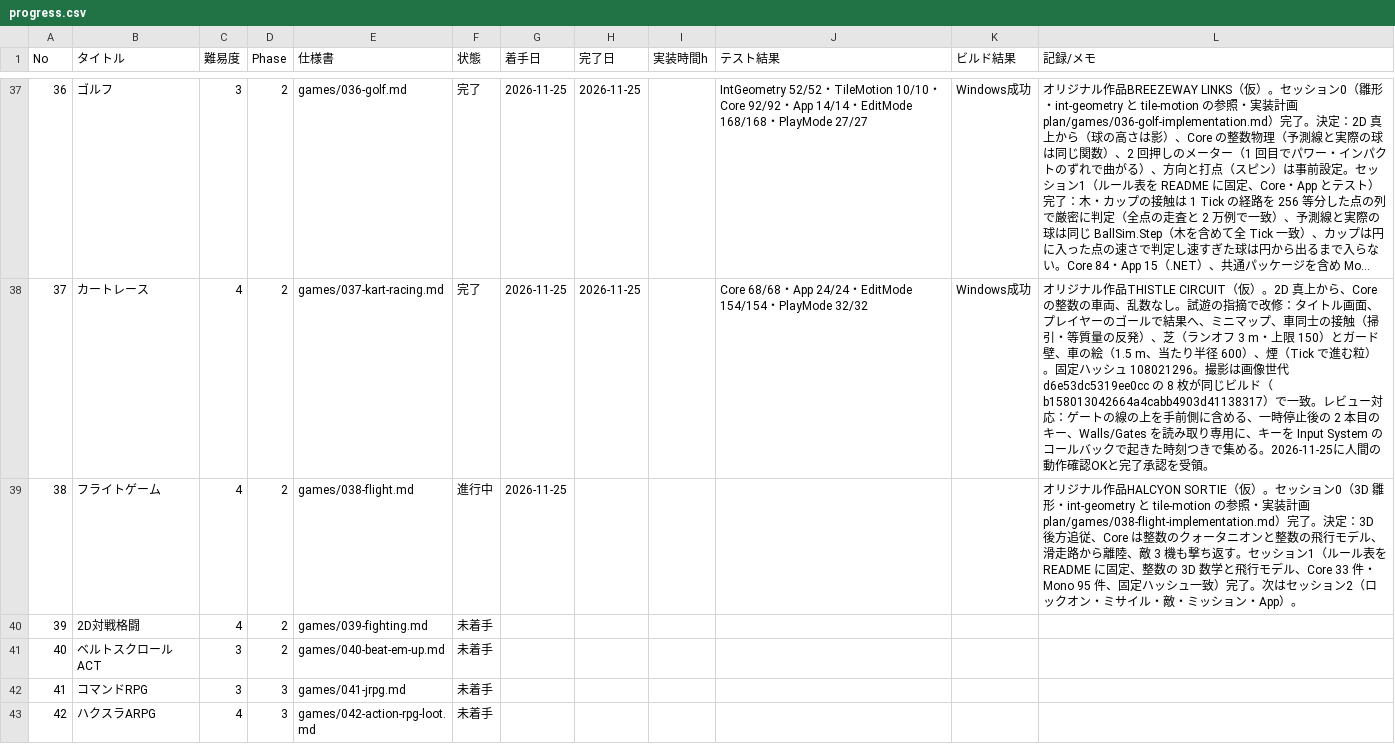
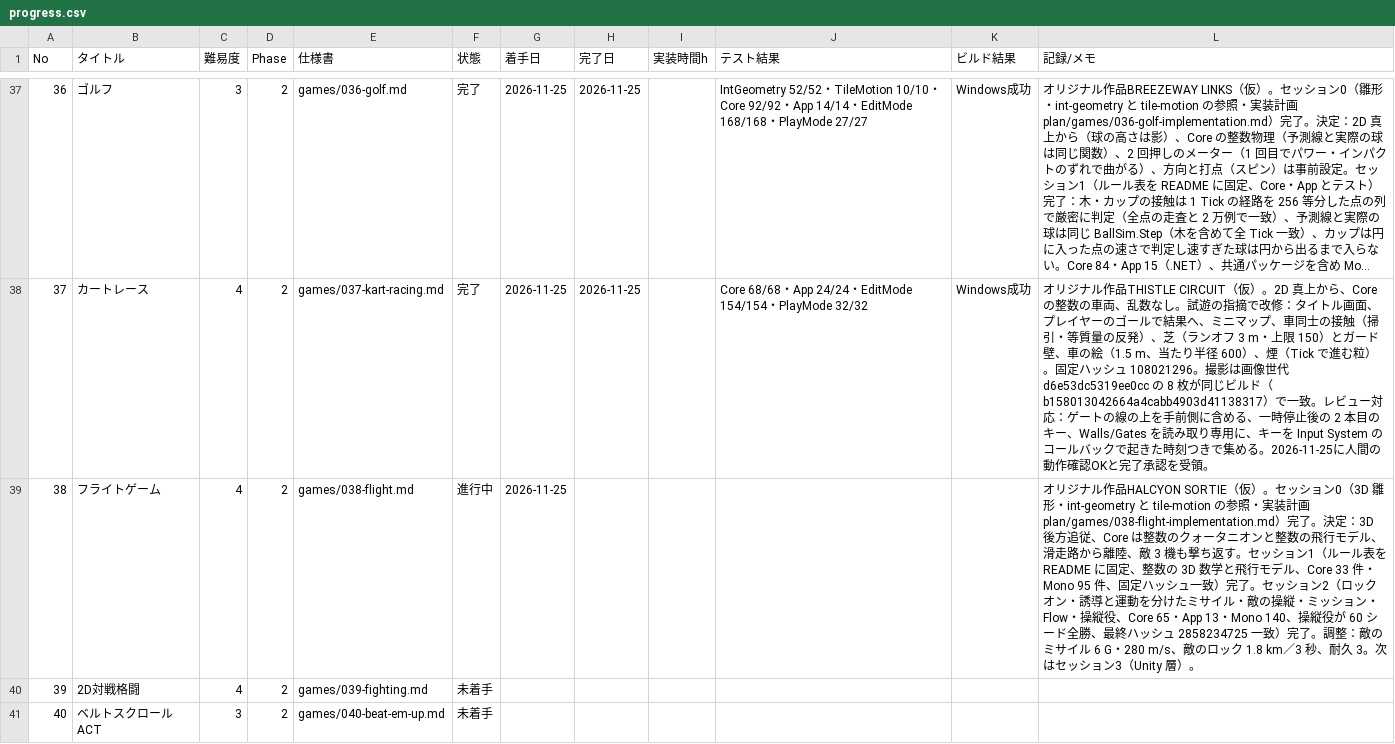
Before and after one commit to srndpty/unity-100games, a CSV file: plan/progress.csv, drawn as a sheet; only a part is shown, gaps mark what is left out; the shorter side is filled out with more unchanged rows; long unchanged cells end in ….

```diff
--- a/plan/progress.csv
+++ b/plan/progress.csv
@@ -38,3 +38,3 @@ No,タイトル,難易度,Phase,仕様書,状態,着手日,完了日,実装時
 37,カートレース,4,2,games/037-kart-racing.md,完了,2026-11-25,2026-11-25,,Core 68/68・App 24/24・EditMode 154/154・PlayMode 32/32,Windows成功,オリジナル作品THISTLE CIRCUIT（仮）。2D 真上から、Core の整数の車両、乱数なし。試遊の指摘で改修：タイトル画面、プレイヤーのゴールで結果へ、ミニマップ、車同士の接触（掃引・等質量の反発）、芝（ランオフ 3 m・上限 150）とガード壁、車の絵（1.5 m、当たり半径 600）、煙（Tick で進む粒）。固定ハッシュ 108021296。撮影は画像世代 d6e53dc5319ee0cc の 8 枚が同じビルド（b158013042664a4cabb4903d41138317）で一致。レビュー対応：ゲートの線の上を手前側に含める、一時停止後の 2 本目のキー、Walls/Gates を読み取り専用に、キーを Input System のコールバックで起きた時刻つきで集める。2026-11-25に人間の動作確認OKと完了承認を受領。
-38,フライトゲーム,4,2,games/038-flight.md,進行中,2026-11-25,,,,,オリジナル作品HALCYON SORTIE（仮）。セッション0（3D 雛形・int-geometry と tile-motion の参照・実装計画 plan/games/038-flight-implementation.md）完了。決定：3D 後方追従、Core は整数のクォータニオンと整数の飛行モデル、滑走路から離陸、敵 3 機も撃ち返す。セッション1（ルール表を README に固定、整数の 3D 数学と飛行モデル、Core 33 件・Mono 95 件、固定ハッシュ一致）完了。次はセッション2（ロックオン・ミサイル・敵・ミッション・App）。
+38,フライトゲーム,4,2,games/038-flight.md,進行中,2026-11-25,,,,,オリジナル作品HALCYON SORTIE（仮）。セッション0（3D 雛形・int-geometry と tile-motion の参照・実装計画 plan/games/038-flight-implementation.md）完了。決定：3D 後方追従、Core は整数のクォータニオンと整数の飛行モデル、滑走路から離陸、敵 3 機も撃ち返す。セッション1（ルール表を README に固定、整数の 3D 数学と飛行モデル、Core 33 件・Mono 95 件、固定ハッシュ一致）完了。セッション2（ロックオン・誘導と運動を分けたミサイル・敵の操縦・ミッション・Flow・操縦役、Core 65・App 13・Mono 140、操縦役が 60 シード全勝、最終ハッシュ 2858234725 一致）完了。調整：敵のミサイル 6 G・280 m/s、敵のロック 1.8 km／3 秒、耐久 3。次はセッション3（Unity 層）。
 39,2D対戦格闘,4,2,games/039-fighting.md,未着手,,,,,,
```
Also changed, not shown: 32 other files.
